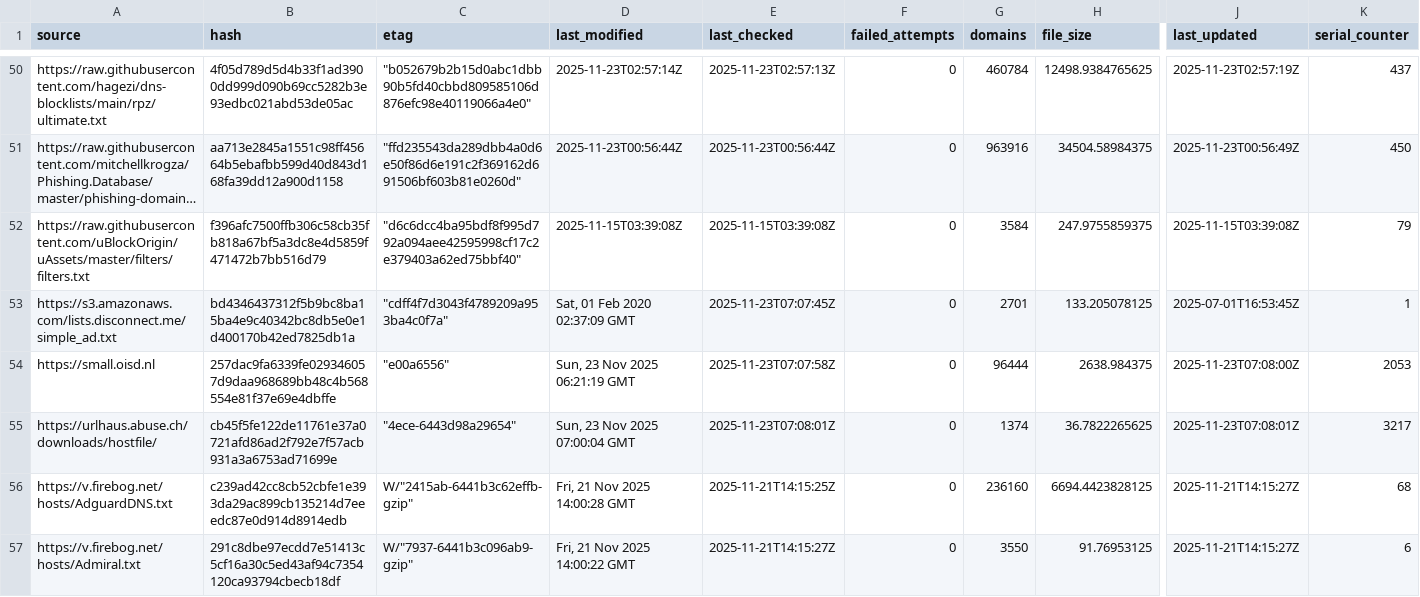
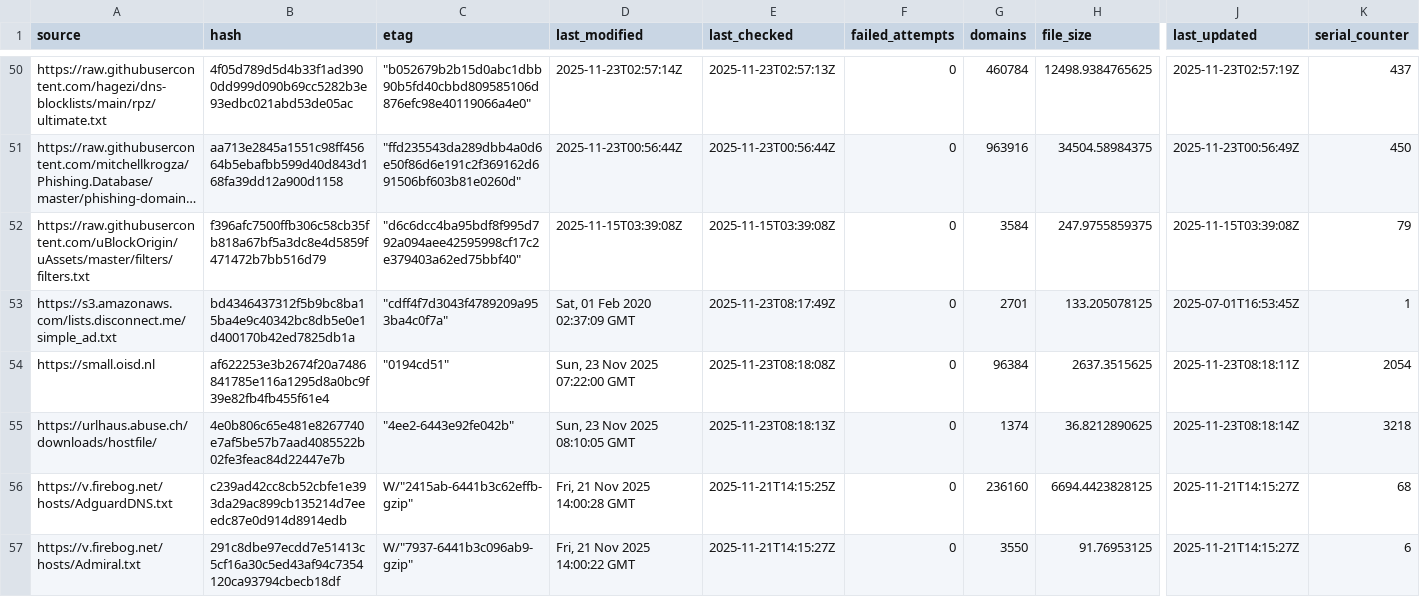
Before and after one commit to siosios/RPZ-Blocklists, a CSV file: tools/source-hashes.csv, drawn as a sheet; only a part is shown, gaps mark what is left out; long unchanged cells end in …; the diff covers the shown part only; the diff names each change by its address in the sheet, - before the commit and + after, or states it on an @@ line.

```diff
--- a/tools/source-hashes.csv
+++ b/tools/source-hashes.csv
-E53 (last_checked): 2025-11-23T07:07:45Z
+E53 (last_checked): 2025-11-23T08:17:49Z
-B54 (hash): 257dac9fa6339fe029346057d9daa968689bb48c4b568554e81f37e69e4dbffe
+B54 (hash): af622253e3b2674f20a7486841785e116a1295d8a0bc9f39e82fb4fb455f61e4
-C54 (etag): "e00a6556"
+C54 (etag): "0194cd51"
-D54 (last_modified): Sun, 23 Nov 2025 06:21:19 GMT
+D54 (last_modified): Sun, 23 Nov 2025 07:22:00 GMT
-E54 (last_checked): 2025-11-23T07:07:58Z
+E54 (last_checked): 2025-11-23T08:18:08Z
-G54 (domains): 96444
+G54 (domains): 96384
-H54 (file_size): 2638.984375
+H54 (file_size): 2637.3515625
-J54 (last_updated): 2025-11-23T07:08:00Z
+J54 (last_updated): 2025-11-23T08:18:11Z
-K54 (serial_counter): 2053
+K54 (serial_counter): 2054
-B55 (hash): cb45f5fe122de11761e37a0721afd86ad2f792e7f57acb931a3a6753ad71699e
+B55 (hash): 4e0b806c65e481e8267740e7af5be57b7aad4085522b02fe3feac84d22447e7b
-C55 (etag): "4ece-6443d98a29654"
+C55 (etag): "4ee2-6443e92fe042b"
-D55 (last_modified): Sun, 23 Nov 2025 07:00:04 GMT
+D55 (last_modified): Sun, 23 Nov 2025 08:10:05 GMT
-E55 (last_checked): 2025-11-23T07:08:01Z
+E55 (last_checked): 2025-11-23T08:18:13Z
-H55 (file_size): 36.7822265625
+H55 (file_size): 36.8212890625
-J55 (last_updated): 2025-11-23T07:08:01Z
+J55 (last_updated): 2025-11-23T08:18:14Z
-K55 (serial_counter): 3217
+K55 (serial_counter): 3218
```
Also changed, not shown: 32 edited cells elsewhere in this file, 7 other files.
